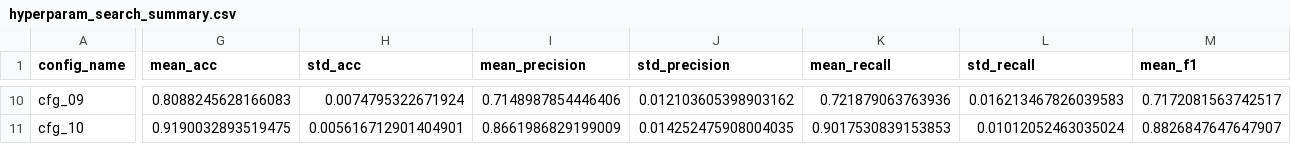
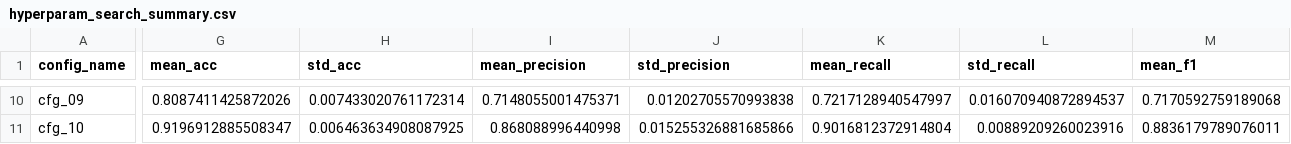
Before and after one commit to JulianaBallin/ergopose-risk-classifier, a CSV file: models/hyperparam_search_summary.csv, drawn as a sheet; only a part is shown, gaps mark what is left out; the diff covers the shown part only; the diff names each change by its address in the sheet, - before the commit and + after, or states it on an @@ line.

```diff
--- a/models/hyperparam_search_summary.csv
+++ b/models/hyperparam_search_summary.csv
-G10 (mean_acc): 0.8088245628166083
+G10 (mean_acc): 0.8087411425872026
-H10 (std_acc): 0.0074795322671924
+H10 (std_acc): 0.007433020761172314
-I10 (mean_precision): 0.7148987854446406
+I10 (mean_precision): 0.7148055001475371
-J10 (std_precision): 0.012103605398903162
+J10 (std_precision): 0.01202705570993838
-K10 (mean_recall): 0.721879063763936
+K10 (mean_recall): 0.7217128940547997
-L10 (std_recall): 0.016213467826039583
+L10 (std_recall): 0.016070940872894537
-M10 (mean_f1): 0.7172081563742517
+M10 (mean_f1): 0.7170592759189068
-G11 (mean_acc): 0.9190032893519475
+G11 (mean_acc): 0.9196912885508347
-H11 (std_acc): 0.005616712901404901
+H11 (std_acc): 0.006463634908087925
-I11 (mean_precision): 0.8661986829199009
+I11 (mean_precision): 0.868088996440998
-J11 (std_precision): 0.014252475908004035
+J11 (std_precision): 0.015255326881685866
-K11 (mean_recall): 0.9017530839153853
+K11 (mean_recall): 0.9016812372914804
-L11 (std_recall): 0.01012052463035024
+L11 (std_recall): 0.00889209260023916
-M11 (mean_f1): 0.8826847647647907
+M11 (mean_f1): 0.8836179789076011
```
Also changed, not shown: 64 edited cells elsewhere in this file, 4 other files.
